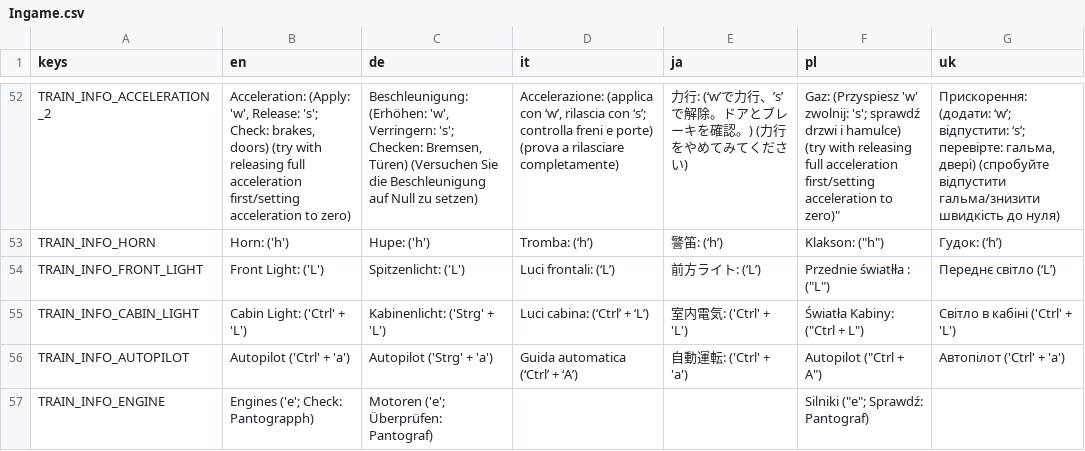
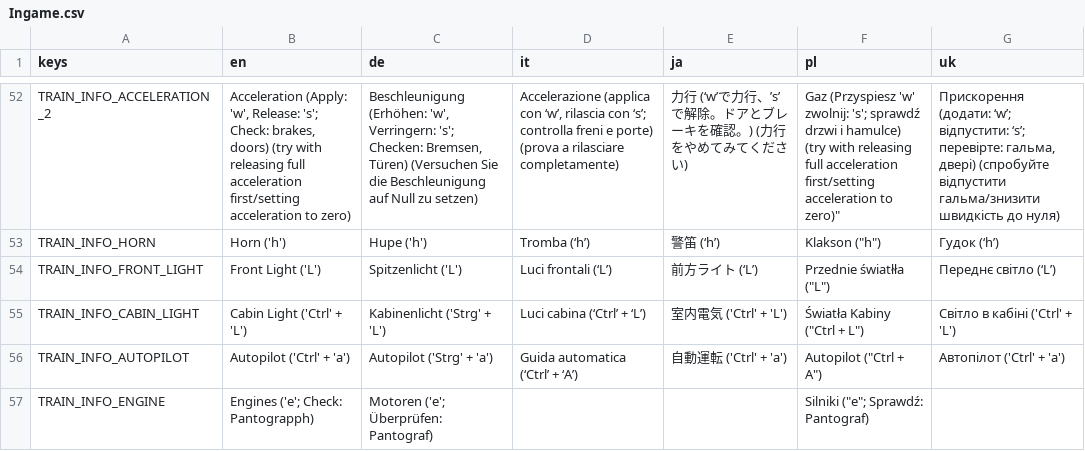
Before and after one commit to Libre-TrainSim/Libre-TrainSim, a CSV file: src/Translations/Ingame.csv, drawn as a sheet; only a part is shown, gaps mark what is left out; the diff covers the shown part only; the diff names each change by its address in the sheet, - before the commit and + after, or states it on an @@ line.

```diff
--- a/src/Translations/Ingame.csv
+++ b/src/Translations/Ingame.csv
-B52 (en): Acceleration: (Apply: 'w',…
+B52 (en): Acceleration (Apply: 'w',…
-C52 (de): Beschleunigung: (Erhöhen: 'w',…
+C52 (de): Beschleunigung (Erhöhen: 'w',…
-D52 (it): Accelerazione: (applica con…
+D52 (it): Accelerazione (applica con…
-E52 (ja): 力行: (‘w’で力行…
+E52 (ja): 力行 (‘w’で力行…
-F52 (pl): Gaz: (Przyspiesz 'w'…
+F52 (pl): Gaz (Przyspiesz 'w'…
-G52 (uk): Прискорення: (додати: ‘w’;…
+G52 (uk): Прискорення (додати: ‘w’;…
-B53 (en): Horn: ('h')
+B53 (en): Horn ('h')
-C53 (de): Hupe: ('h')
+C53 (de): Hupe ('h')
-D53 (it): Tromba: (‘h’)
+D53 (it): Tromba (‘h’)
-E53 (ja): 警笛: (‘h’)
+E53 (ja): 警笛 (‘h’)
-F53 (pl): Klakson: ("h")
+F53 (pl): Klakson ("h")
-G53 (uk): Гудок: (‘h’)
+G53 (uk): Гудок (‘h’)
-B54 (en): Front Light: ('L')
+B54 (en): Front Light ('L')
-C54 (de): Spitzenlicht: ('L')
+C54 (de): Spitzenlicht ('L')
-D54 (it): Luci frontali: (‘L’)
+D54 (it): Luci frontali (‘L’)
-E54 (ja): 前方ライト: (‘L’)
+E54 (ja): 前方ライト (‘L’)
-F54 (pl): Przednie światłła : ("L")
+F54 (pl): Przednie światłła ("L")
-B55 (en): Cabin Light: ('Ctrl' + 'L')
+B55 (en): Cabin Light ('Ctrl' + 'L')
-C55 (de): Kabinenlicht: ('Strg' + 'L')
+C55 (de): Kabinenlicht ('Strg' + 'L')
-D55 (it): Luci cabina: (‘Ctrl’ + ‘L’)
+D55 (it): Luci cabina (‘Ctrl’ + ‘L’)
-E55 (ja): 室内電気: ('Ctrl' + 'L')
+E55 (ja): 室内電気 ('Ctrl' + 'L')
-F55 (pl): Światła Kabiny: ("Ctrl + L")
+F55 (pl): Światła Kabiny ("Ctrl + L")
-E56 (ja): 自動運転: ('Ctrl' + 'a')
+E56 (ja): 自動運転 ('Ctrl' + 'a')
```
Also changed, not shown: 29 edited cells elsewhere in this file.
